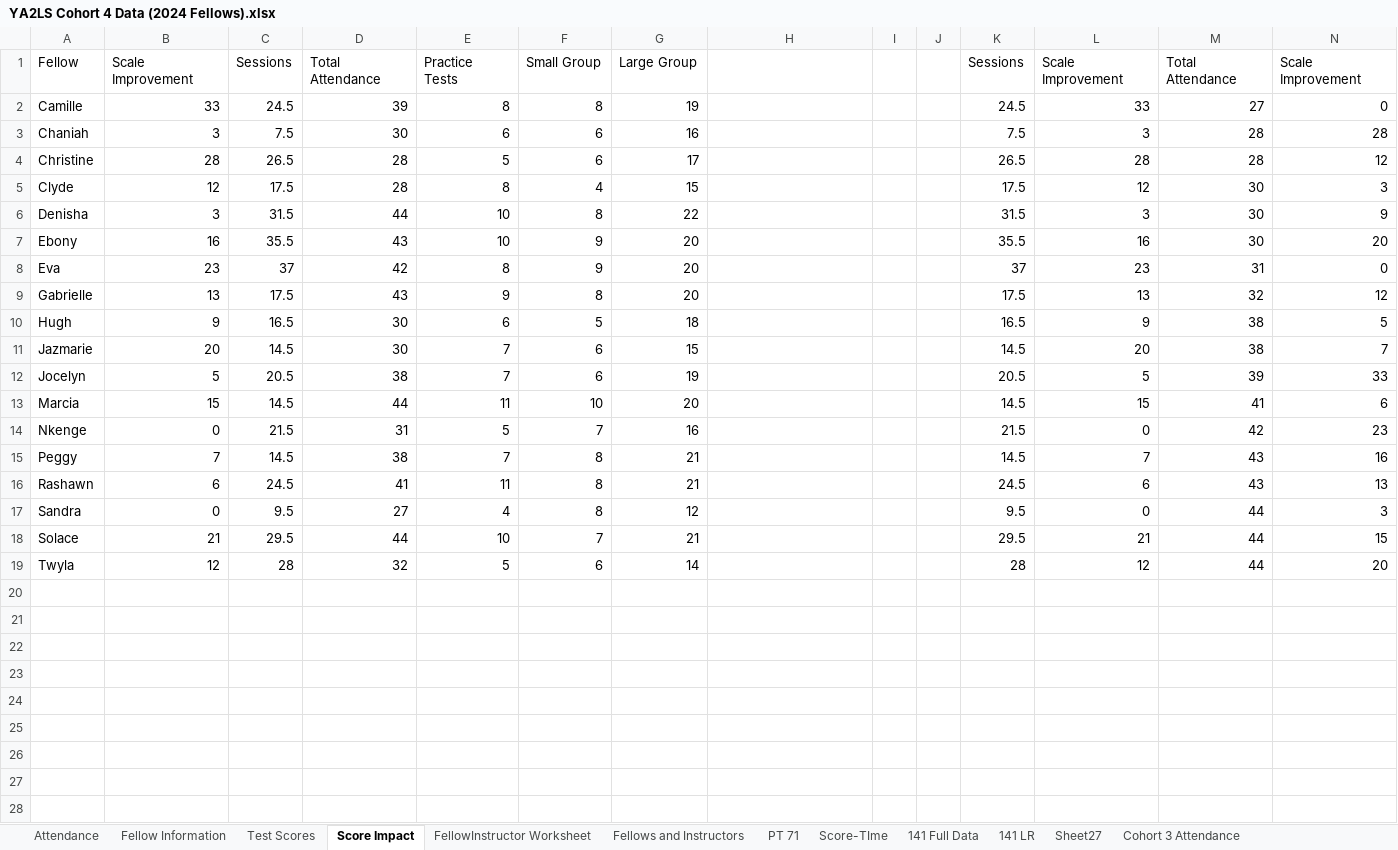
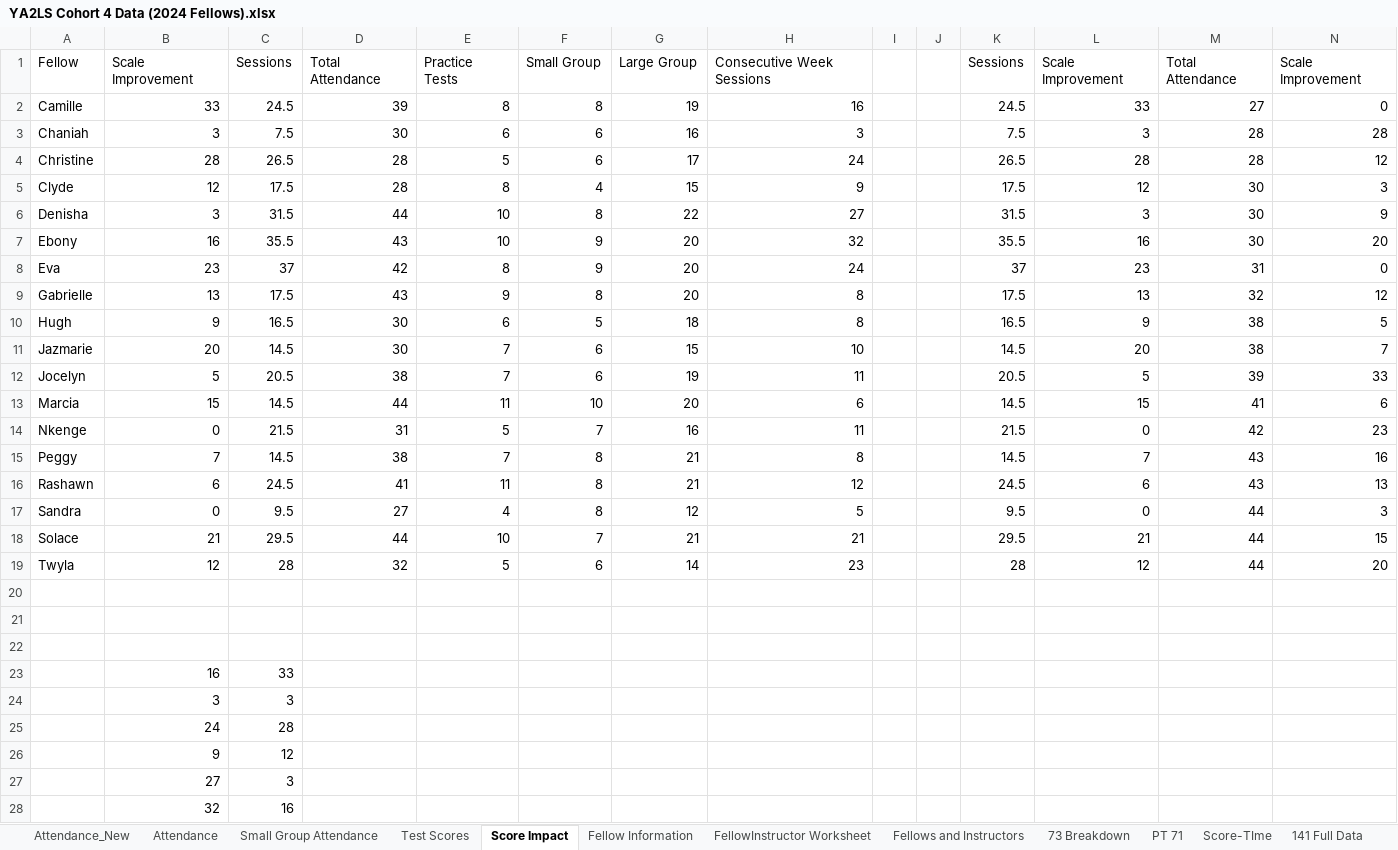
Before and after one commit to narayaprice/Access-to-Law-School-Dashboard, an Excel workbook: YA2LS Cohort 4 Data (2024 Fellows).xlsx, sheet Score Impact, drawn as a sheet; only a part is shown; values as stored, in another font and other column widths than the file's, no borders; charts and pictures not drawn; rows hold the shown columns only; the diff covers the shown part only; the diff names each change by its address in the sheet, - before the commit and + after, or states it on an @@ line.

```diff
--- a/YA2LS Cohort 4 Data (2024 Fellows).xlsx (sheet Score Impact)
+++ b/YA2LS Cohort 4 Data (2024 Fellows).xlsx (sheet Score Impact)
+sheet tab: Attendance_New
+sheet tab: Small Group Attendance
+sheet tab: 73 Breakdown
@@ sheet tab order changed: Attendance_New | Attendance | Small Group Attendance | Test Scores | Score Impact | Fellow Information | FellowInstructor Worksheet | Fellows and Instructors | 73 Breakdown | PT 71 | Score-TIme | 141 Full Data @@
-H1: (empty)
+H1: Consecutive Week Sessions
-H2: (empty)
+H2: 16
-H3: (empty)
+H3: 3
-H4: (empty)
+H4: 24
-H5: (empty)
+H5: 9
-H6: (empty)
+H6: 27
-H7: (empty)
+H7: 32
-H8: (empty)
+H8: 24
-H9:H10: (empty)
+H9:H10: 8
-H11: (empty)
+H11: 10
-H12: (empty)
+H12: 11
-H13: (empty)
+H13: 6
-H14: (empty)
+H14: 11
-H15: (empty)
+H15: 8
-H16: (empty)
+H16: 12
-H17: (empty)
+H17: 5
-H18: (empty)
+H18: 21
-H19: (empty)
+H19: 23
+row 20: (empty)
+row 21: (empty)
+row 22: (empty)
+row 23:  | 16 | 33
+row 24:  | 3 | 3
+row 25:  | 24 | 28
+row 26:  | 9 | 12
+row 27:  | 27 | 3
+row 28:  | 32 | 16
```
Also changed, not shown: 12 added rows elsewhere in this sheet, sheet Test Scores, sheet Attendance, formulas that keep their value, charts or pictures.
